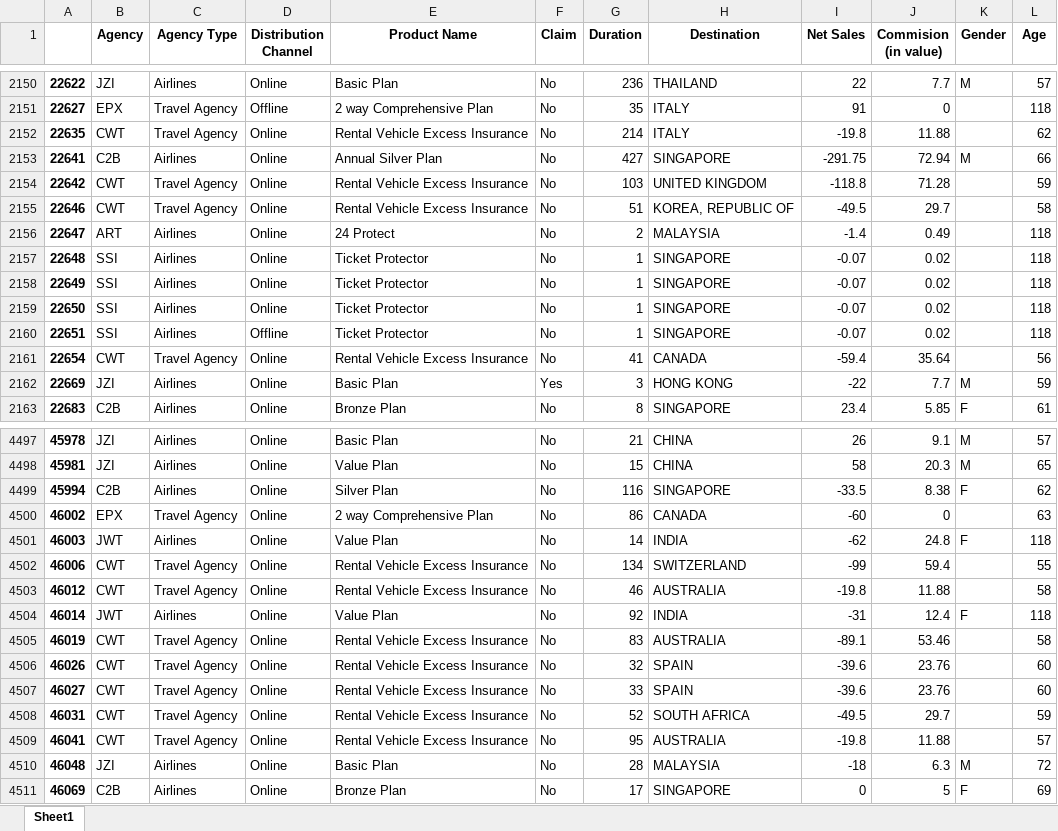
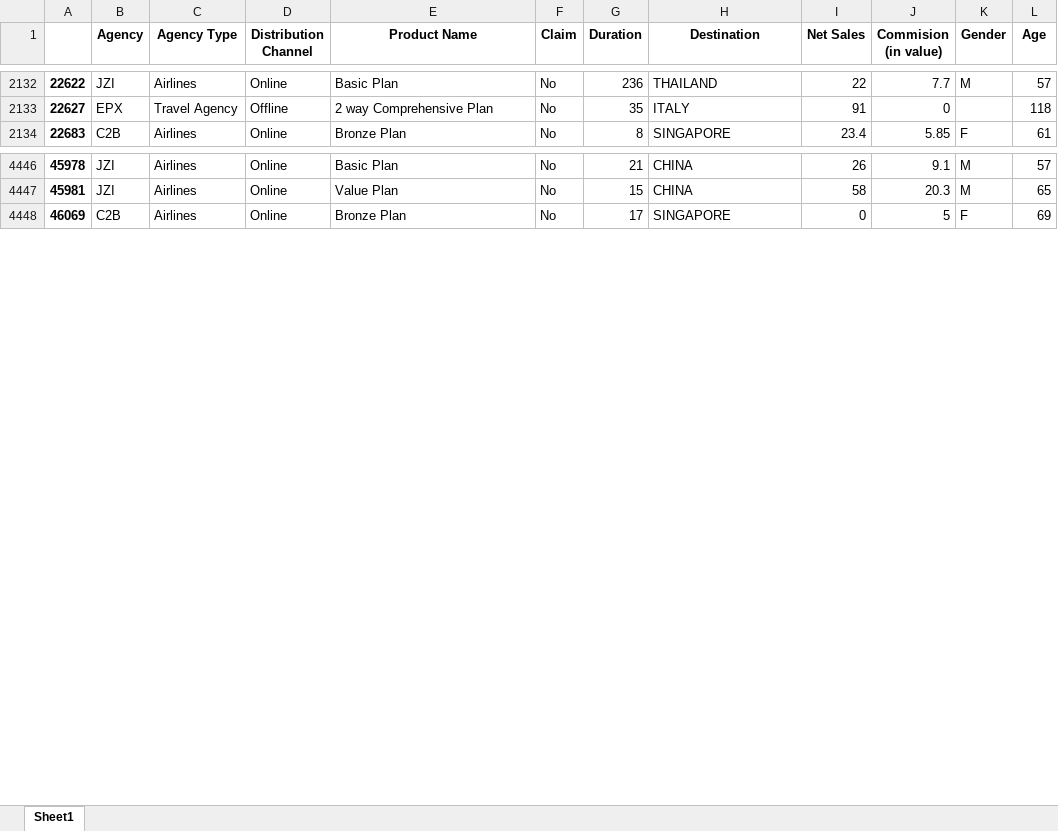
Before and after one commit to jkjk807/TeamTehc-masa, an Excel workbook: AgeData.xlsx, sheet Sheet1, drawn as a sheet; only a part is shown, gaps mark what is left out; values as stored, in another font and other column widths than the file's, no borders; the diff covers the shown part only; the diff names each change by its address in the sheet, - before the commit and + after, or states it on an @@ line.

```diff
--- a/AgeData.xlsx (sheet Sheet1)
+++ b/AgeData.xlsx (sheet Sheet1)
-row 2152: 22635 | CWT | Travel Agency | Online | Rental Vehicle Excess Insurance | No | 214 | ITALY | -19.8 | 11.88 |  | 62
-row 2153: 22641 | C2B | Airlines | Online | Annual Silver Plan | No | 427 | SINGAPORE | -291.75 | 72.94 | M | 66
-row 2154: 22642 | CWT | Travel Agency | Online | Rental Vehicle Excess Insurance | No | 103 | UNITED KINGDOM | -118.8 | 71.28 |  | 59
-row 2155: 22646 | CWT | Travel Agency | Online | Rental Vehicle Excess Insurance | No | 51 | KOREA, REPUBLIC OF | -49.5 | 29.7 |  | 58
-row 2156: 22647 | ART | Airlines | Online | 24 Protect | No | 2 | MALAYSIA | -1.4 | 0.49 |  | 118
-row 2157: 22648 | SSI | Airlines | Online | Ticket Protector | No | 1 | SINGAPORE | -0.07 | 0.02 |  | 118
-row 2158: 22649 | SSI | Airlines | Online | Ticket Protector | No | 1 | SINGAPORE | -0.07 | 0.02 |  | 118
-row 2159: 22650 | SSI | Airlines | Online | Ticket Protector | No | 1 | SINGAPORE | -0.07 | 0.02 |  | 118
-row 2160: 22651 | SSI | Airlines | Offline | Ticket Protector | No | 1 | SINGAPORE | -0.07 | 0.02 |  | 118
-row 2161: 22654 | CWT | Travel Agency | Online | Rental Vehicle Excess Insurance | No | 41 | CANADA | -59.4 | 35.64 |  | 56
-row 2162: 22669 | JZI | Airlines | Online | Basic Plan | Yes | 3 | HONG KONG | -22 | 7.7 | M | 59
-row 4499: 45994 | C2B | Airlines | Online | Silver Plan | No | 116 | SINGAPORE | -33.5 | 8.38 | F | 62
-row 4500: 46002 | EPX | Travel Agency | Online | 2 way Comprehensive Plan | No | 86 | CANADA | -60 | 0 |  | 63
-row 4501: 46003 | JWT | Airlines | Online | Value Plan | No | 14 | INDIA | -62 | 24.8 | F | 118
-row 4502: 46006 | CWT | Travel Agency | Online | Rental Vehicle Excess Insurance | No | 134 | SWITZERLAND | -99 | 59.4 |  | 55
-row 4503: 46012 | CWT | Travel Agency | Online | Rental Vehicle Excess Insurance | No | 46 | AUSTRALIA | -19.8 | 11.88 |  | 58
-row 4504: 46014 | JWT | Airlines | Online | Value Plan | No | 92 | INDIA | -31 | 12.4 | F | 118
-row 4505: 46019 | CWT | Travel Agency | Online | Rental Vehicle Excess Insurance | No | 83 | AUSTRALIA | -89.1 | 53.46 |  | 58
-row 4506: 46026 | CWT | Travel Agency | Online | Rental Vehicle Excess Insurance | No | 32 | SPAIN | -39.6 | 23.76 |  | 60
-row 4507: 46027 | CWT | Travel Agency | Online | Rental Vehicle Excess Insurance | No | 33 | SPAIN | -39.6 | 23.76 |  | 60
-row 4508: 46031 | CWT | Travel Agency | Online | Rental Vehicle Excess Insurance | No | 52 | SOUTH AFRICA | -49.5 | 29.7 |  | 59
-row 4509: 46041 | CWT | Travel Agency | Online | Rental Vehicle Excess Insurance | No | 95 | AUSTRALIA | -19.8 | 11.88 |  | 57
-row 4510: 46048 | JZI | Airlines | Online | Basic Plan | No | 28 | MALAYSIA | -18 | 6.3 | M | 72
```
Also changed, not shown: 96 removed rows elsewhere in this sheet, 2 other files.
